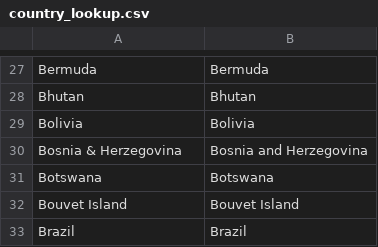
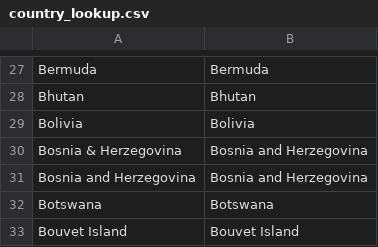
Before and after one commit to GreenInfo-Network/coal-tracker-client, a CSV file: documentation/country-json-script/country_lookup.csv, drawn as a sheet; only a part is shown, gaps mark what is left out; the shorter side is filled out with more unchanged rows.

Commit message:
july 2020 data update

```diff
--- a/documentation/country-json-script/country_lookup.csv
+++ b/documentation/country-json-script/country_lookup.csv
@@ -30,2 +30,3 @@ Bolivia,Bolivia
 Bosnia & Herzegovina,Bosnia and Herzegovina
+Bosnia and Herzegovina,Bosnia and Herzegovina
 Botswana,Botswana
```
Also changed, not shown: 6 other files.
